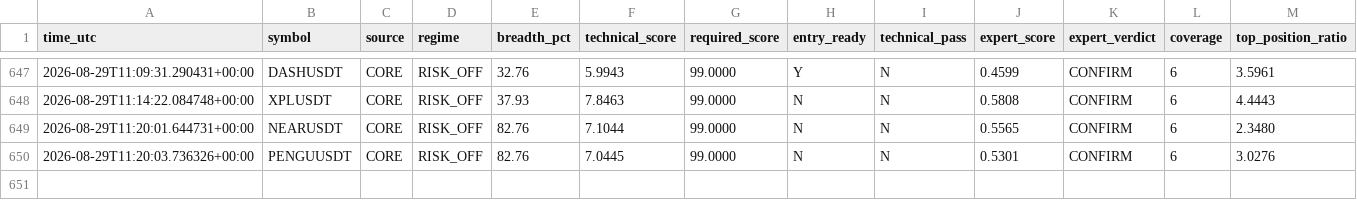
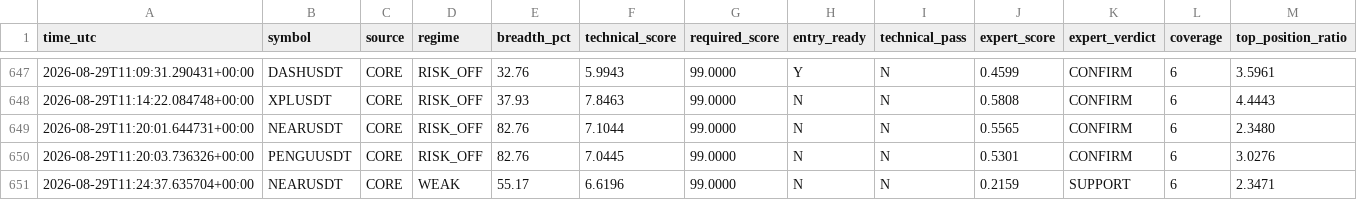
Before and after one commit to mrmatinbolandnazar-web/crypto-paper-bot, a CSV file: vps_reports/expert_shadow_v5_3.csv, drawn as a sheet; only a part is shown, gaps mark what is left out; rows hold the shown columns only; the diff names each change by its address in the sheet, - before the commit and + after, or states it on an @@ line.

```diff
--- a/vps_reports/expert_shadow_v5_3.csv
+++ b/vps_reports/expert_shadow_v5_3.csv
+row 651: 2026-08-29T11:24:37.635704+00:00 | NEARUSDT | CORE | WEAK | 55.17 | 6.6196 | 99.0000 | N | N | 0.2159 | SUPPORT | 6 | 2.3471
```
Also changed, not shown: vps_reports/news_shadow_v5_4.csv, 9 other files.
